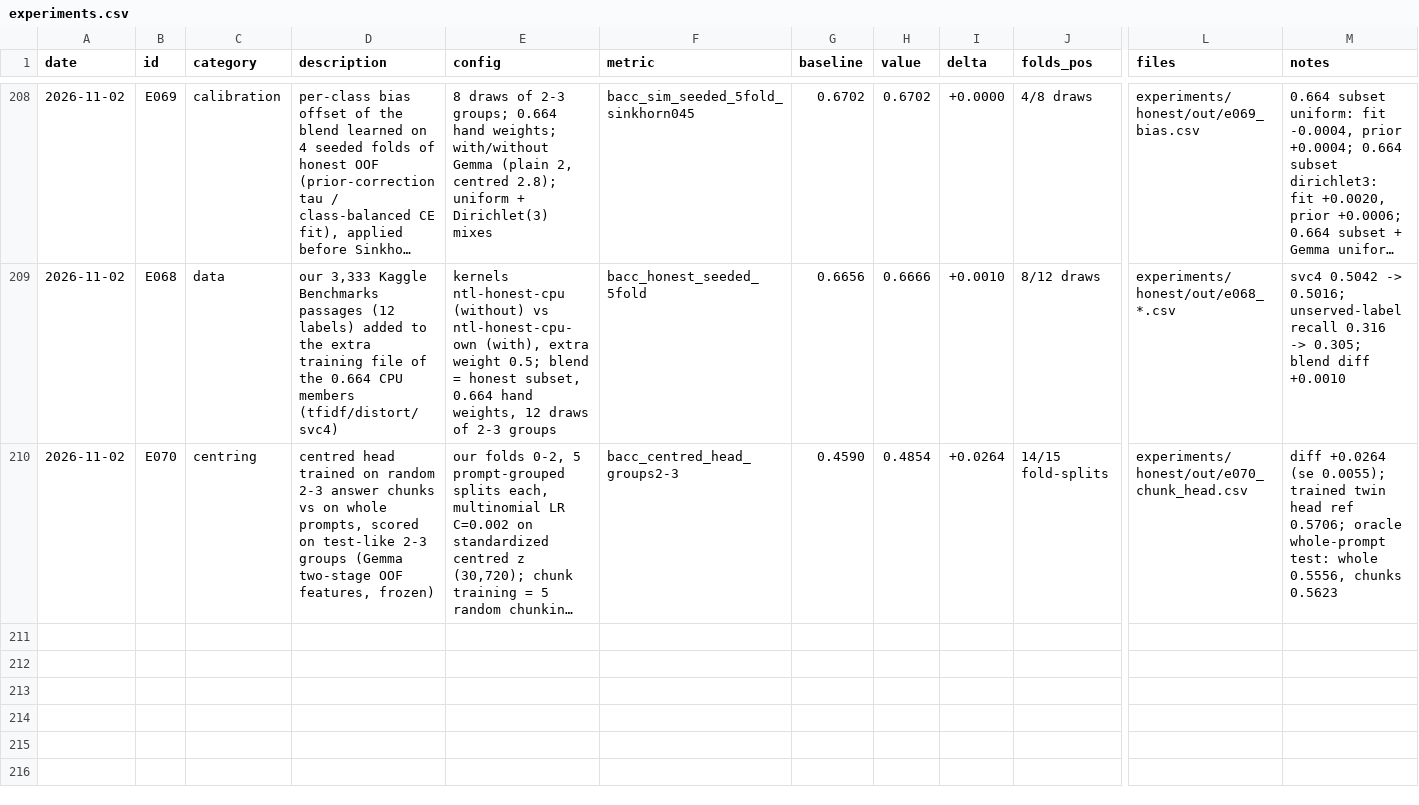
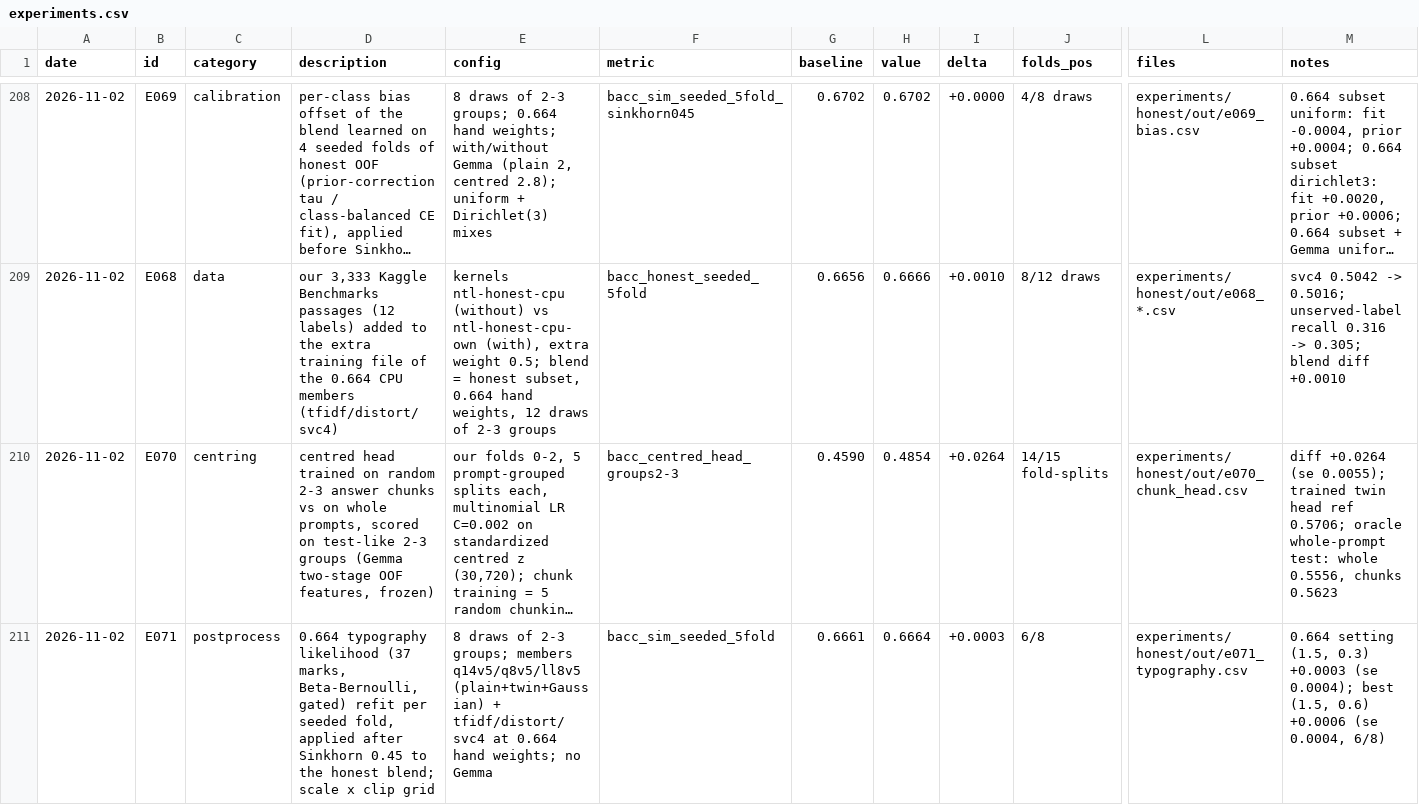
Before and after one commit to md-muqtadir-fuad/name-that-llm, a CSV file: paper/experiments.csv, drawn as a sheet; only a part is shown, gaps mark what is left out; long unchanged cells end in …; rows hold the shown columns only; the diff names each change by its address in the sheet, - before the commit and + after, or states it on an @@ line.

```diff
--- a/paper/experiments.csv
+++ b/paper/experiments.csv
+row 211: 2026-11-02 | E071 | postprocess | 0.664 typography likelihood (37 marks, Beta-Bernoulli, gated) refit per seeded fold, applied after Sinkhorn 0.45 to the honest blend; scale x clip grid | 8 draws of 2-3 groups; members q14v5/q8v5/ll8v5 (plain+twin+Gaussian) + tfidf/distort/svc4 at 0.664 hand weights; no Gemma | bacc_sim_seeded_5fold | 0.6661 | 0.6664 | +0.0003 | 6/8 | experiments/honest/out/e071_typography.csv | 0.664 setting (1.5, 0.3) +0.0003 (se 0.0004); best (1.5, 0.6) +0.0006 (se 0.0004, 6/8)
```
Also changed, not shown: paper/activity_log.csv, 2 other files.
